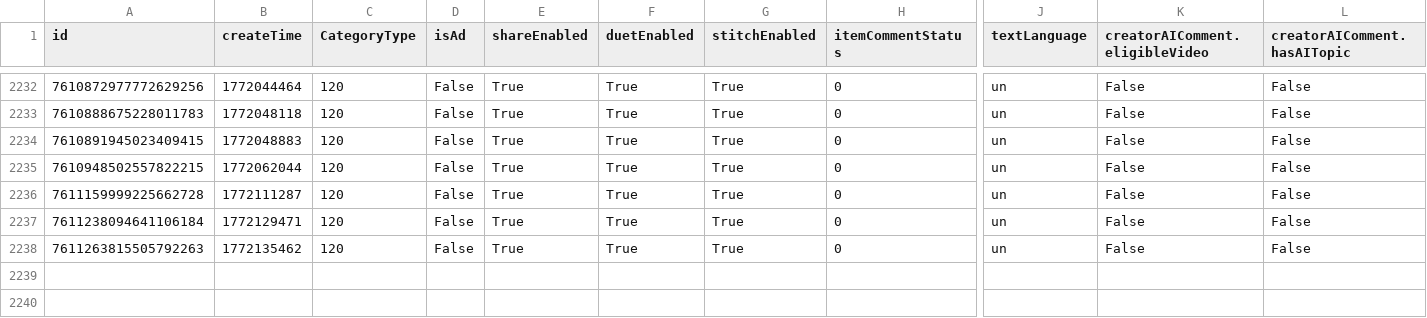
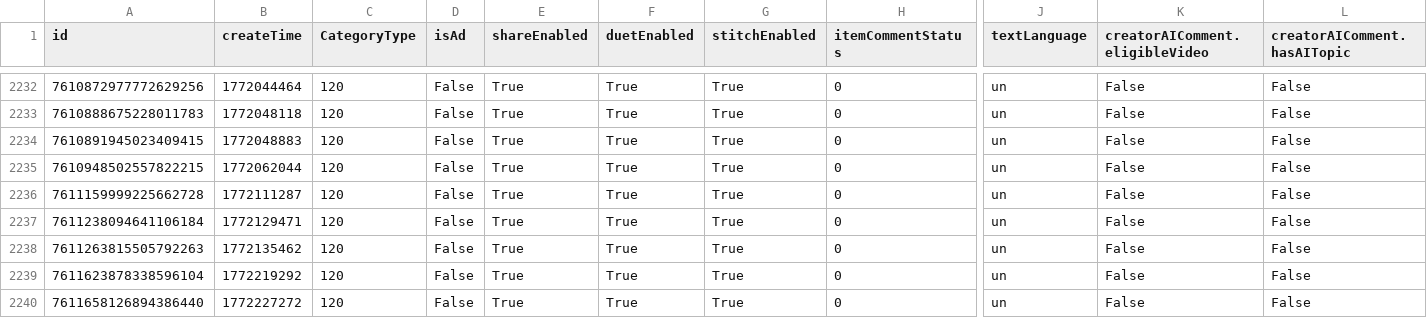
Before and after one commit to datosbolivia/bo-redes_sociales, a CSV file: tiktok/fuerzapatriotica/posts.csv, drawn as a sheet; only a part is shown, gaps mark what is left out; rows hold the shown columns only; the diff names each change by its address in the sheet, - before the commit and + after, or states it on an @@ line.

```diff
--- a/tiktok/fuerzapatriotica/posts.csv
+++ b/tiktok/fuerzapatriotica/posts.csv
+row 2239: 7611623878338596104 | 1772219292 | 120 | False | True | True | True | 0 | un | False | False
+row 2240: 7611658126894386440 | 1772227272 | 120 | False | True | True | True | 0 | un | False | False
```
Also changed, not shown: 2 other files.
